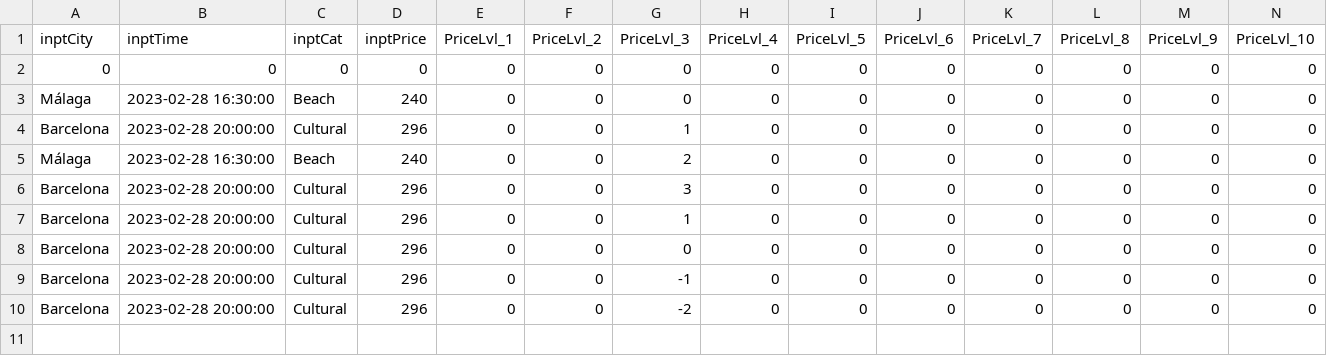
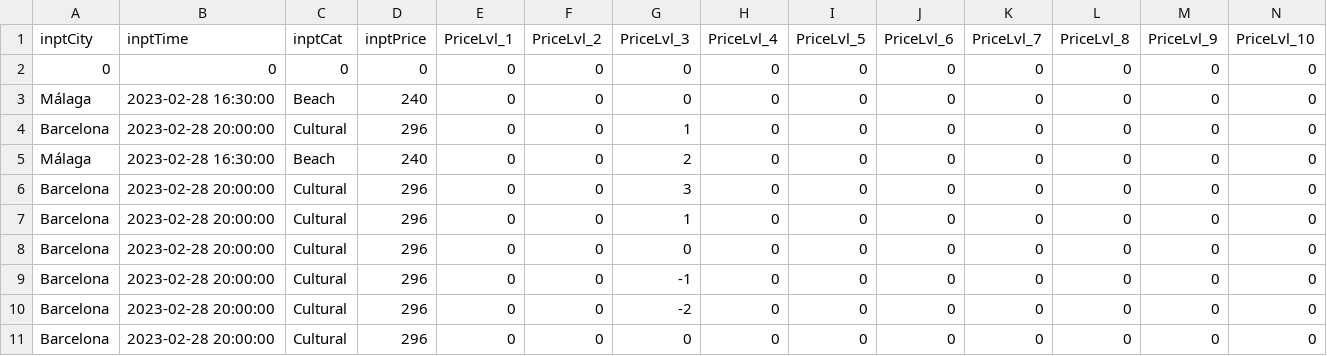
Before and after one commit to yalsaffar/Tourism-Recommendation-System, a CSV file: lib/datasets/data_files/pool_df.csv, drawn as a sheet; only a part is shown; rows hold the shown columns only; the diff names each change by its address in the sheet, - before the commit and + after, or states it on an @@ line.

```diff
--- a/lib/datasets/data_files/pool_df.csv
+++ b/lib/datasets/data_files/pool_df.csv
+row 11: Barcelona | 2023-02-28 20:00:00 | Cultural | 296 | 0 | 0 | 0 | 0 | 0 | 0 | 0 | 0 | 0 | 0
```
Also changed, not shown: lib/datasets/data_files/user_df.csv, 5 other files.
